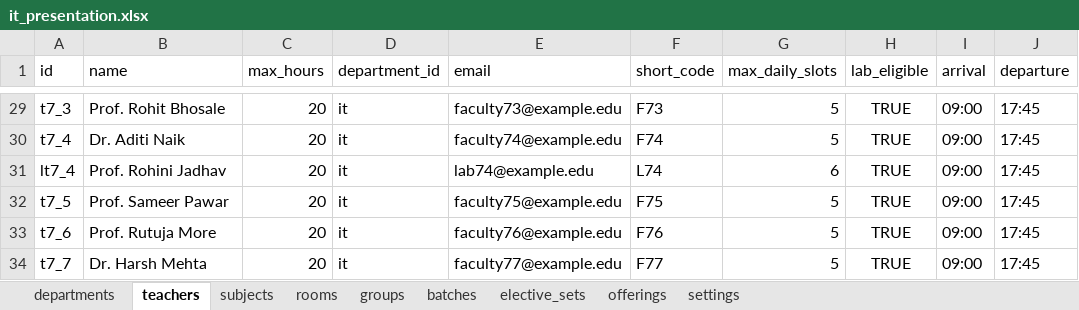
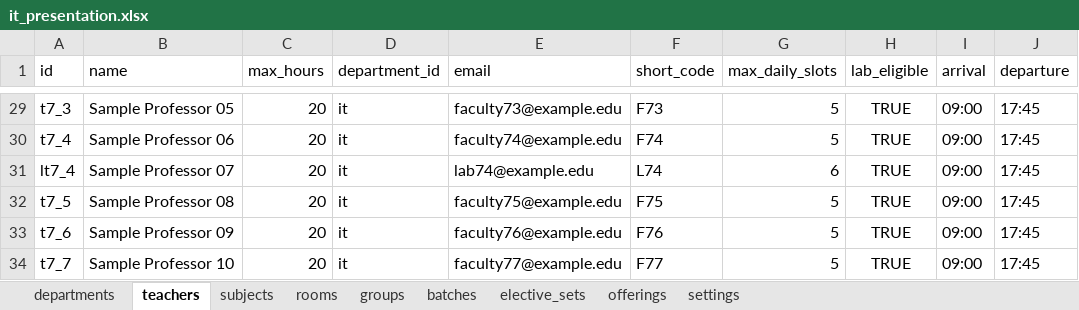
Before and after one commit to omkawate/timetable, an Excel workbook: sample_data/it_presentation.xlsx, sheet teachers, drawn as a sheet; only a part is shown, gaps mark what is left out; values as stored, in another font and other column widths than the file's, no borders; the diff covers the shown part only; the diff names each change by its address in the sheet, - before the commit and + after, or states it on an @@ line.

```diff
--- a/sample_data/it_presentation.xlsx (sheet teachers)
+++ b/sample_data/it_presentation.xlsx (sheet teachers)
-B29 (name): Prof. Rohit Bhosale
+B29 (name): Sample Professor 05
-B30 (name): Dr. Aditi Naik
+B30 (name): Sample Professor 06
-B31 (name): Prof. Rohini Jadhav
+B31 (name): Sample Professor 07
-B32 (name): Prof. Sameer Pawar
+B32 (name): Sample Professor 08
-B33 (name): Prof. Rutuja More
+B33 (name): Sample Professor 09
-B34 (name): Dr. Harsh Mehta
+B34 (name): Sample Professor 10
```
Also changed, not shown: 27 edited cells elsewhere in this sheet, 24 other files.
